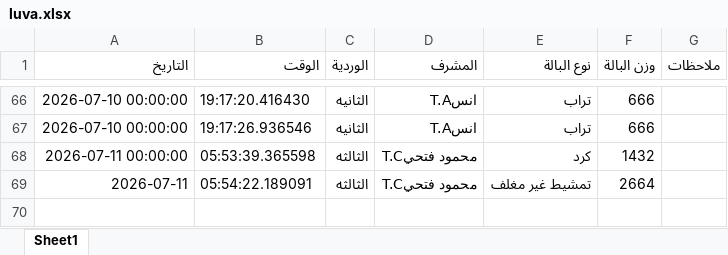
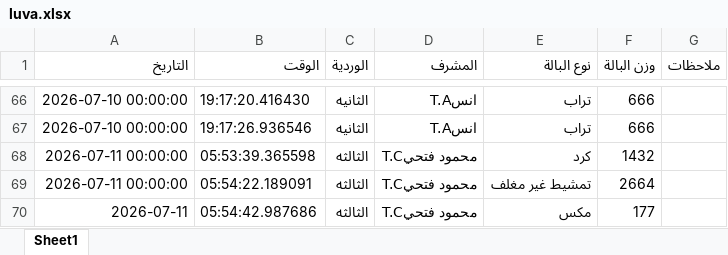
Before and after one commit to mahmedabdallh123/luva, an Excel workbook: luva.xlsx, sheet Sheet1, drawn as a sheet; only a part is shown, gaps mark what is left out; values as stored, in another font and other column widths than the file's, no borders; the diff names each change by its address in the sheet, - before the commit and + after, or states it on an @@ line.

Commit message:
تحديث

```diff
--- a/luva.xlsx (sheet Sheet1)
+++ b/luva.xlsx (sheet Sheet1)
-A69 (التاريخ): 2026-07-11
+A69 (التاريخ): 2026-07-11 00:00:00
+row 70: 2026-07-11 | 05:54:42.987686 | الثالثه | محمود فتحيT.C | مكس | 177
```
